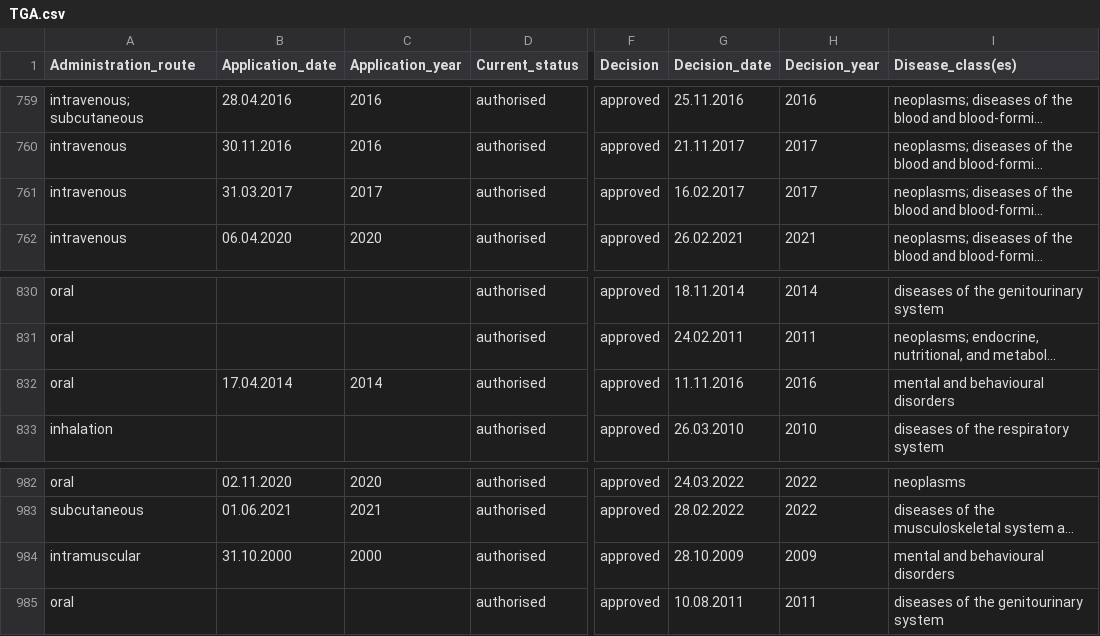
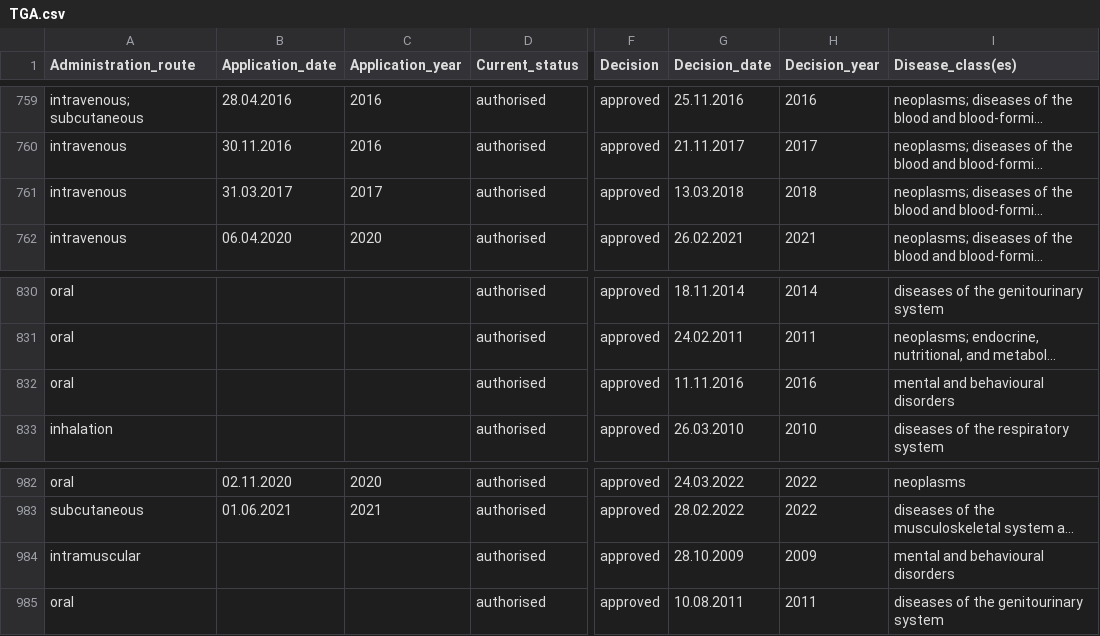
Before and after one commit to dcr-unibe-ch/DrugFork, a CSV file: data/datasets/manually_cleaned/approved_manually_cleaned/TGA.csv, drawn as a sheet; only a part is shown, gaps mark what is left out; long unchanged cells end in …; the diff covers the shown part only; the diff names each change by its address in the sheet, - before the commit and + after, or states it on an @@ line.

```diff
--- a/data/datasets/manually_cleaned/approved_manually_cleaned/TGA.csv
+++ b/data/datasets/manually_cleaned/approved_manually_cleaned/TGA.csv
-G761 (Decision_date): 16.02.2017
+G761 (Decision_date): 13.03.2018
-H761 (Decision_year): 2017
+H761 (Decision_year): 2018
-B832 (Application_date): 17.04.2014
+B832 (Application_date): (empty)
-C832 (Application_year): 2014
+C832 (Application_year): (empty)
-B984 (Application_date): 31.10.2000
+B984 (Application_date): (empty)
-C984 (Application_year): 2000
+C984 (Application_year): (empty)
```
Also changed, not shown: 26 edited cells elsewhere in this file, 1 other file.
